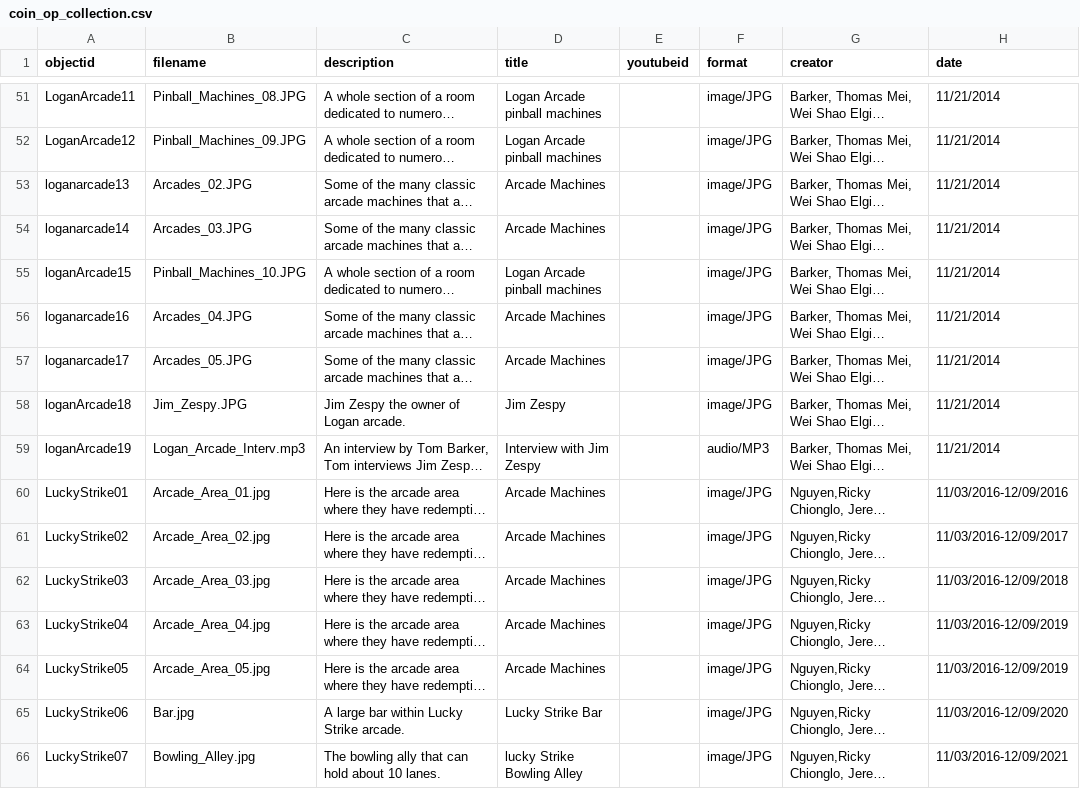
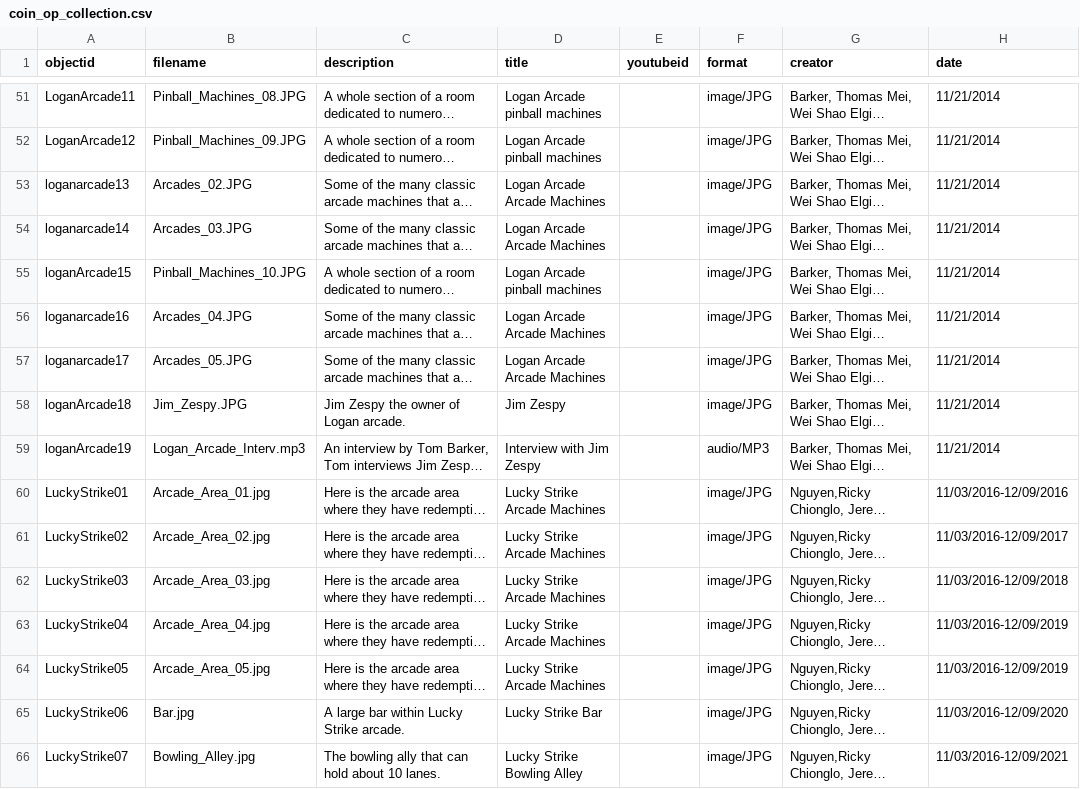
Before and after one commit to strikerZ45/Coin-op, a CSV file: _data/coin_op_collection.csv, drawn as a sheet; only a part is shown, gaps mark what is left out; long unchanged cells end in …; the diff covers the shown part only; the diff names each change by its address in the sheet, - before the commit and + after, or states it on an @@ line.

Commit message:
Update coin_op_collection.csv

```diff
--- a/_data/coin_op_collection.csv
+++ b/_data/coin_op_collection.csv
-D53:D54 (title): Arcade Machines
+D53:D54 (title): Logan Arcade Arcade Machines
-D56:D57 (title): Arcade Machines
+D56:D57 (title): Logan Arcade Arcade Machines
-D60:D64 (title): Arcade Machines
+D60:D64 (title): Lucky Strike Arcade Machines
-D66 (title): lucky Strike Bowling Alley
+D66 (title): Lucky Strike Bowling Alley
```
Also changed, not shown: 48 edited cells elsewhere in this file.
